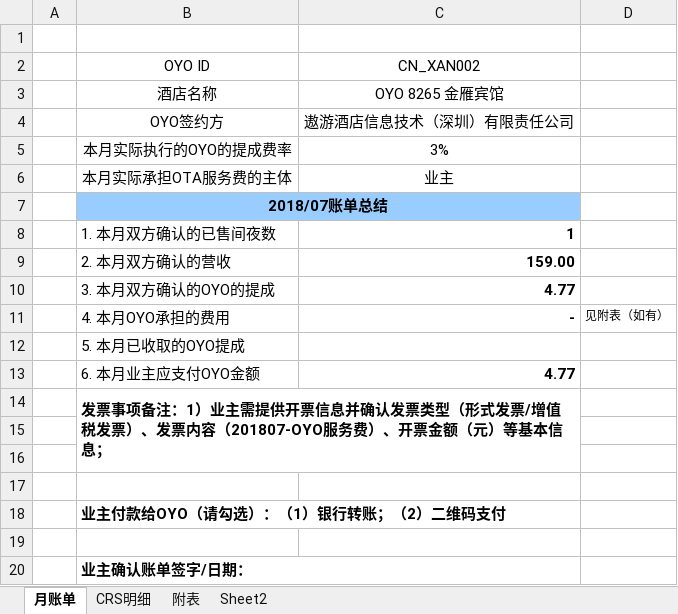
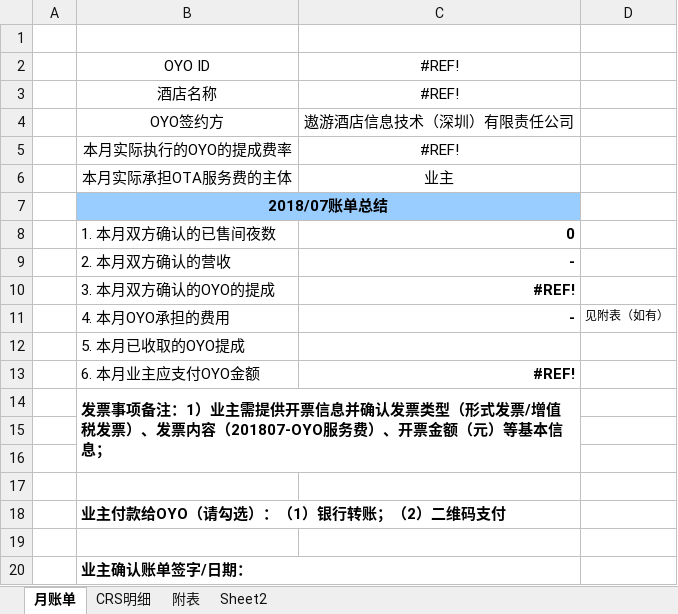
Before and after one commit to OYOCaesar/accounting-service, an Excel workbook: src/main/resources/accountPeriodExcelTemplates/merchantAccount.xlsx, sheet 月账单, drawn as a sheet; values as stored, in another font and other column widths than the file's, no borders; charts and pictures not drawn; the diff names each change by its address in the sheet, - before the commit and + after, or states it on an @@ line.

```diff
--- a/src/main/resources/accountPeriodExcelTemplates/merchantAccount.xlsx (sheet 月账单)
+++ b/src/main/resources/accountPeriodExcelTemplates/merchantAccount.xlsx (sheet 月账单)
-C2: CN_XAN002
+C2: #REF!
-C3: OYO 8265 金雁宾馆
+C3: #REF!
-C5: 3%
+C5: #REF!
-C8: 1
+C8: 0
-C9: 159.00
+C9: -
-C10: 4.77
+C10: #REF!
-C13: 4.77
+C13: #REF!
```
Also changed, not shown: sheet CRS明细, 3 other files.
